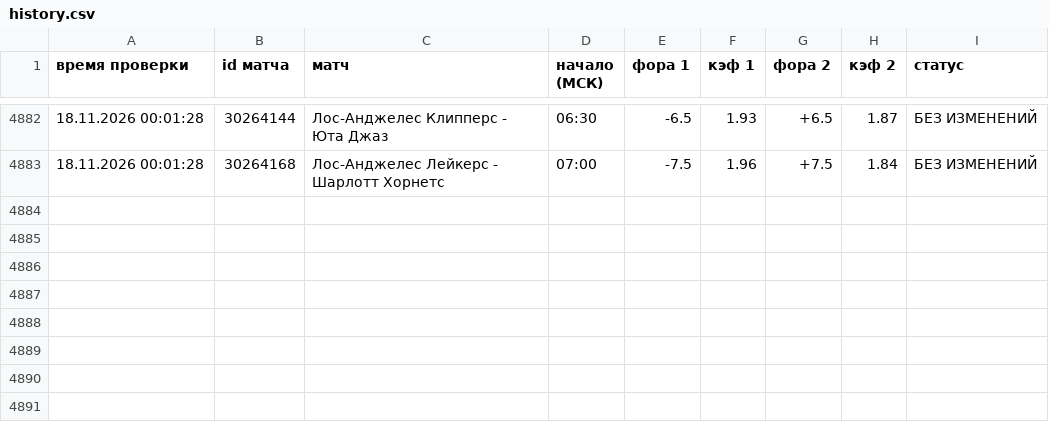
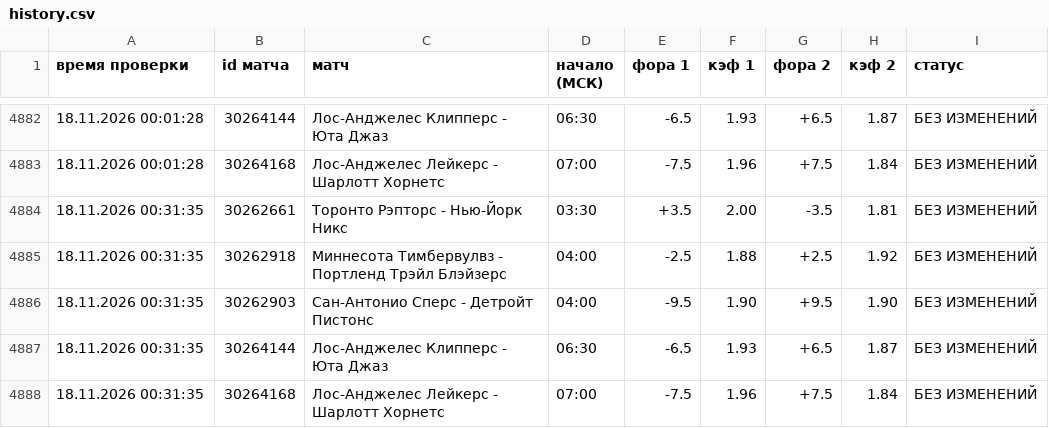
Before and after one commit to vdgreenstore-cloud/nba-fora-monitor, a CSV file: data/history.csv, drawn as a sheet; only a part is shown, gaps mark what is left out; the diff names each change by its address in the sheet, - before the commit and + after, or states it on an @@ line.

```diff
--- a/data/history.csv
+++ b/data/history.csv
+row 4884: 18.11.2026 00:31:35 | 30262661 | Торонто Рэпторс - Нью-Йорк Никс | 03:30 | +3.5 | 2.00 | -3.5 | 1.81 | БЕЗ ИЗМЕНЕНИЙ
+row 4885: 18.11.2026 00:31:35 | 30262918 | Миннесота Тимбервулвз - Портленд Трэйл Блэйзерс | 04:00 | -2.5 | 1.88 | +2.5 | 1.92 | БЕЗ ИЗМЕНЕНИЙ
+row 4886: 18.11.2026 00:31:35 | 30262903 | Сан-Антонио Сперс - Детройт Пистонс | 04:00 | -9.5 | 1.90 | +9.5 | 1.90 | БЕЗ ИЗМЕНЕНИЙ
+row 4887: 18.11.2026 00:31:35 | 30264144 | Лос-Анджелес Клипперс - Юта Джаз | 06:30 | -6.5 | 1.93 | +6.5 | 1.87 | БЕЗ ИЗМЕНЕНИЙ
+row 4888: 18.11.2026 00:31:35 | 30264168 | Лос-Анджелес Лейкерс - Шарлотт Хорнетс | 07:00 | -7.5 | 1.96 | +7.5 | 1.84 | БЕЗ ИЗМЕНЕНИЙ
```
Also changed, not shown: 32 other files.
